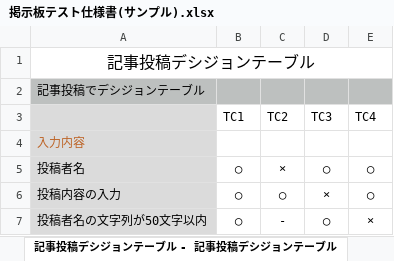
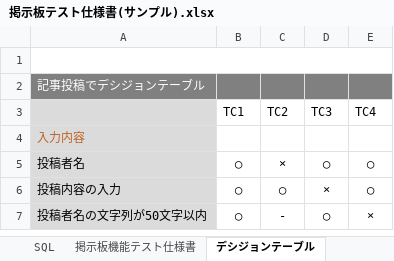
Before and after one commit to igamasayuki/sample-bbs, an Excel workbook: テスト仕様書/掲示板テスト仕様書(サンプル).xlsx, sheet デシジョンテーブル, drawn as a sheet; only a part is shown; values as stored, in another font and other column widths than the file's, no borders; the diff covers the shown part only; the diff names each change by its address in the sheet, - before the commit and + after, or states it on an @@ line.

```diff
--- a/テスト仕様書/掲示板テスト仕様書(サンプル).xlsx (sheet デシジョンテーブル)
+++ b/テスト仕様書/掲示板テスト仕様書(サンプル).xlsx (sheet デシジョンテーブル)
-sheet tab: 記事投稿デシジョンテーブル - 記事投稿デシジョンテーブル
+sheet tab: デシジョンテーブル
-A1: 記事投稿デシジョンテーブル
+A1: (empty)
-A2:E2 fill: #BDC0BF
+A2:E2 fill: #808080
-A2 text colour: black
+A2 text colour: #FFFFFF
```
Also changed, not shown: 28 added rows elsewhere in this sheet, sheet 掲示板機能テスト仕様書, other sheet tabs.
